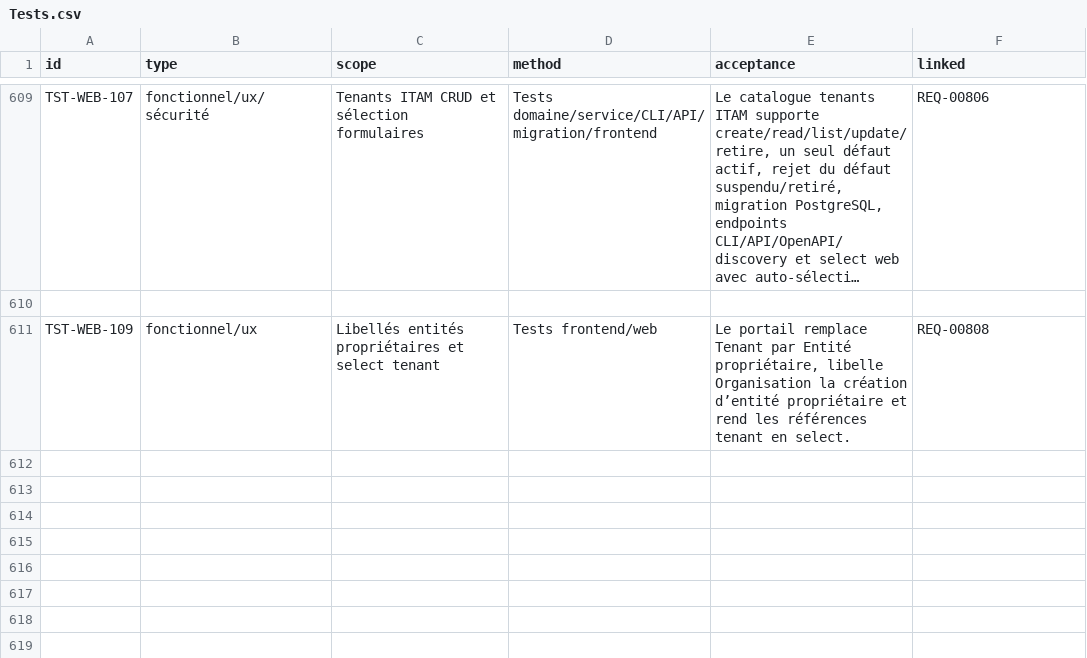
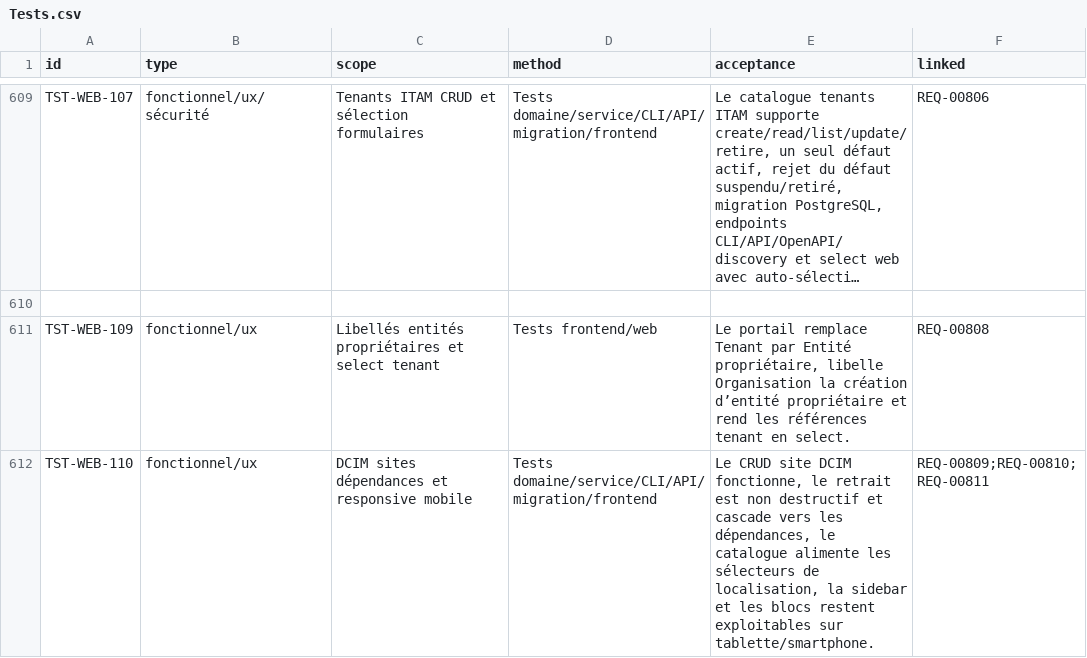
Before and after one commit to irivengroup/openinfra, a CSV file: docs/specifications/OpenInfra-CDC-SFG-STG-v4.8.1/11-Matrices/Tests.csv, drawn as a sheet; only a part is shown, gaps mark what is left out; long unchanged cells end in …; the diff names each change by its address in the sheet, - before the commit and + after, or states it on an @@ line.

```diff
--- a/docs/specifications/OpenInfra-CDC-SFG-STG-v4.8.1/11-Matrices/Tests.csv
+++ b/docs/specifications/OpenInfra-CDC-SFG-STG-v4.8.1/11-Matrices/Tests.csv
+row 612: TST-WEB-110 | fonctionnel/ux | DCIM sites dépendances et responsive mobile | Tests domaine/service/CLI/API/migration/frontend | Le CRUD site DCIM fonctionne, le retrait est non destructif et cascade vers les dépendances, le catalogue alimente les sélecteurs de localisation, la sidebar et les blocs restent exploitables sur tablette/smartphone. | REQ-00809;REQ-00810;REQ-00811
```
Also changed, not shown: docs/specifications/OpenInfra-CDC-SFG-STG-v4.8.1/11-Matrices/Exigences.csv, docs/specifications/OpenInfra-Roadmap-Developpement-v2/14-alignement-cdc-v4.8.1.csv, 44 other files.
